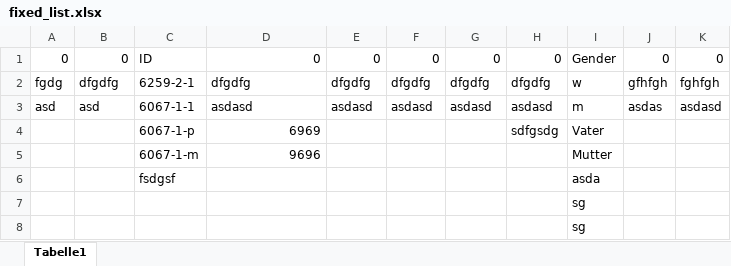
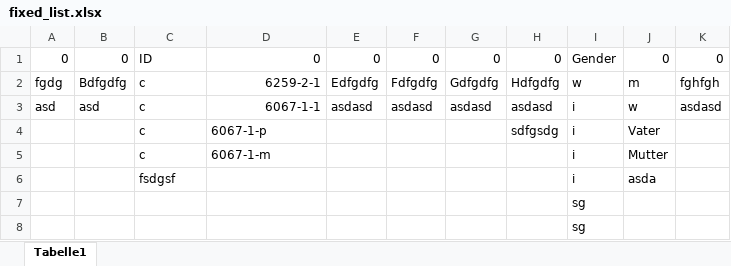
Before and after one commit to ExperTnot/varis-info-dumper, an Excel workbook: files/full_list/fixed_list.xlsx, sheet Tabelle1, drawn as a sheet; values as stored, in another font and other column widths than the file's, no borders; removed rows and columns are numbered as before the commit, all else as after; the diff names each change by its address in the sheet, - before the commit and + after, or states it on an @@ line.

```diff
--- a/files/full_list/fixed_list.xlsx (sheet Tabelle1)
+++ b/files/full_list/fixed_list.xlsx (sheet Tabelle1)
-B2: dfgdfg
+B2: Bdfgdfg
-C2: 6259-2-1
+C2: c
-D2: dfgdfg
+D2: 6259-2-1
-D2:D3 alignment: left
+D2:D3 alignment: right
-E2: dfgdfg
+E2: Edfgdfg
-F2: dfgdfg
+F2: Fdfgdfg
-G2: dfgdfg
+G2: Gdfgdfg
-H2: dfgdfg
+H2: Hdfgdfg
-J2: gfhfgh
+J2: m
-C3: 6067-1-1
+C3: c
-D3: asdasd
+D3: 6067-1-1
-I3: m
+I3: i
-J3: asdas
+J3: w
-row 4:  |  | 6067-1-p | 6969 |  |  |  | sdfgsdg | Vater
-row 5:  |  | 6067-1-m | 9696 |  |  |  |  | Mutter
-row 6:  |  | fsdgsf |  |  |  |  |  | asda
+row 4:  |  | c | 6067-1-p |  |  |  | sdfgsdg | i | Vater
+row 5:  |  | c | 6067-1-m |  |  |  |  | i | Mutter
+row 6:  |  | fsdgsf |  |  |  |  |  | i | asda
```
Also changed, not shown: 1 other file.
